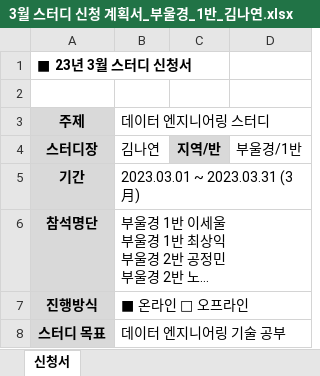
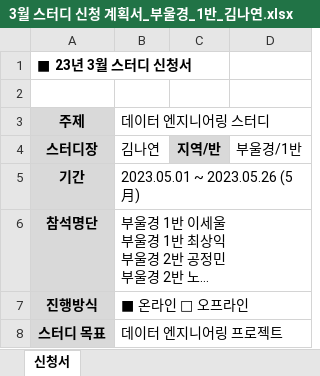
Before and after one commit to nayeonxkim/DE_Study, an Excel workbook: 3월 스터디 신청 계획서_부울경_1반_김나연.xlsx, sheet 신청서, drawn as a sheet; only a part is shown; long unchanged cells end in …; values as stored, in another font and other column widths than the file's, no borders; the diff covers the shown part only; the diff names each change by its address in the sheet, - before the commit and + after, or states it on an @@ line.

```diff
--- a/3월 스터디 신청 계획서_부울경_1반_김나연.xlsx (sheet 신청서)
+++ b/3월 스터디 신청 계획서_부울경_1반_김나연.xlsx (sheet 신청서)
-B5 (데이터 엔지니어링 스터디): 2023.03.01 ~ 2023.03.31 (3月)
+B5 (데이터 엔지니어링 스터디): 2023.05.01 ~ 2023.05.26 (5月)
-B8 (데이터 엔지니어링 스터디): 데이터 엔지니어링 기술 공부
+B8 (데이터 엔지니어링 스터디): 데이터 엔지니어링 프로젝트
```
Also changed, not shown: 2 edited cells elsewhere in this sheet, 2 other files.
